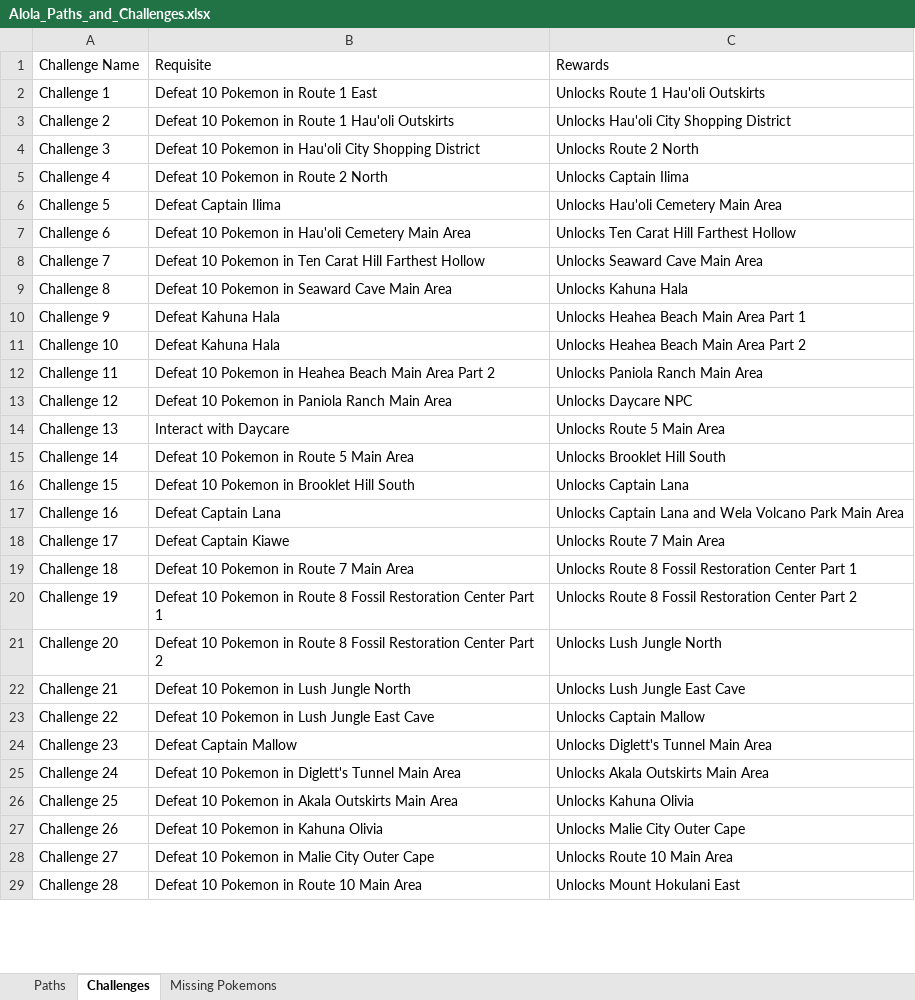
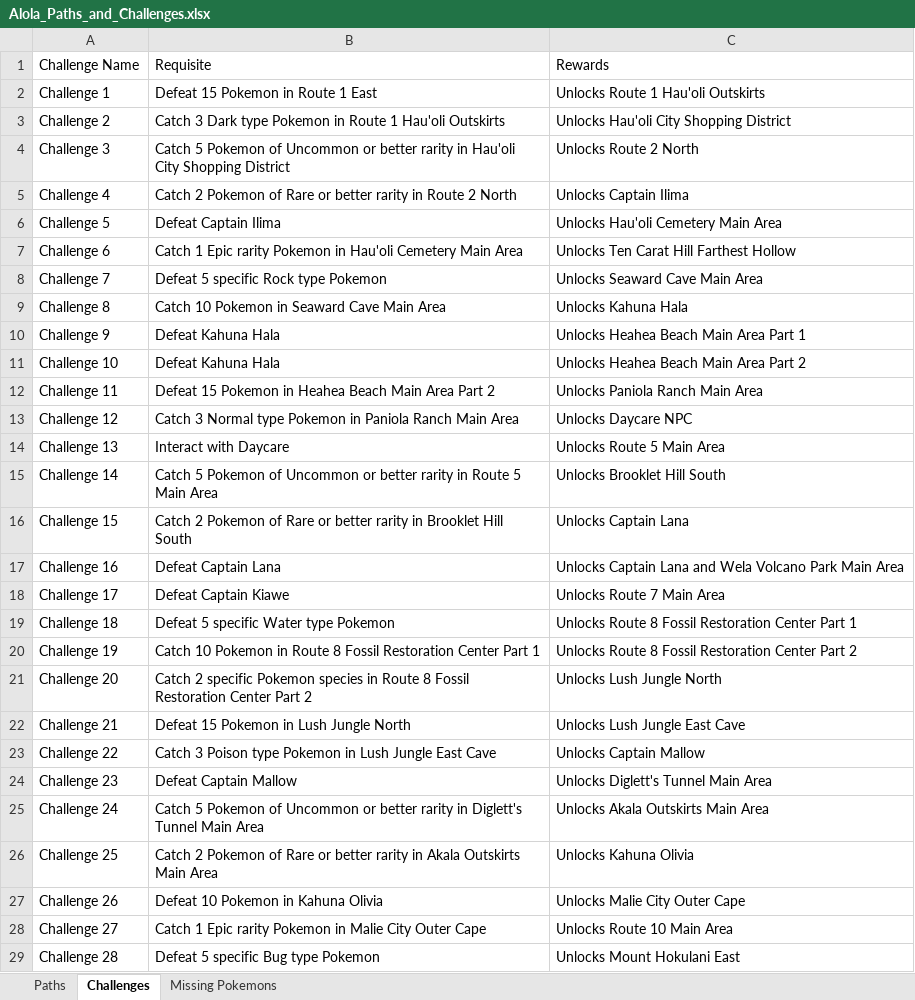
Before and after one commit to lsampaio1337-beep/PiW, an Excel workbook: Alola_Paths_and_Challenges.xlsx, sheet Challenges, drawn as a sheet; only a part is shown; values as stored, in another font and other column widths than the file's, no borders; the diff covers the shown part only; the diff names each change by its address in the sheet, - before the commit and + after, or states it on an @@ line.

```diff
--- a/Alola_Paths_and_Challenges.xlsx (sheet Challenges)
+++ b/Alola_Paths_and_Challenges.xlsx (sheet Challenges)
-B2: Defeat 10 Pokemon in Route 1 East
+B2: Defeat 15 Pokemon in Route 1 East
-B3: Defeat 10 Pokemon in…
+B3: Catch 3 Dark type Pokemon in…
-B4: Defeat 10 Pokemon in Hau'oli…
+B4: Catch 5 Pokemon of Uncommon or better rarity in Hau'oli…
-B5: Defeat 10 Pokemon in Route…
+B5: Catch 2 Pokemon of Rare or better rarity in Route…
-B7: Defeat 10 Pokemon in…
+B7: Catch 1 Epic rarity Pokemon in…
-B8: Defeat 10 Pokemon in Ten Carat Hill Farthest Hollow
+B8: Defeat 5 specific Rock type Pokemon
-B9: Defeat 10 Pokemon in Seaward Cave Main Area
+B9: Catch 10 Pokemon in Seaward Cave Main Area
-B12: Defeat 10 Pokemon in…
+B12: Defeat 15 Pokemon in…
-B13: Defeat 10 Pokemon in…
+B13: Catch 3 Normal type Pokemon in…
-B15: Defeat 10 Pokemon in Route…
+B15: Catch 5 Pokemon of Uncommon or better rarity in Route…
-B16: Defeat 10 Pokemon in Brooklet…
+B16: Catch 2 Pokemon of Rare or better rarity in Brooklet…
-B19: Defeat 10 Pokemon in Route 7 Main Area
+B19: Defeat 5 specific Water type Pokemon
-B20: Defeat 10 Pokemon…
+B20: Catch 10 Pokemon…
-B21: Defeat 10 Pokemon in Route…
+B21: Catch 2 specific Pokemon species in Route…
-B22: Defeat 10 Pokemon in Lush Jungle North
+B22: Defeat 15 Pokemon in Lush Jungle North
-B23: Defeat 10 Pokemon in…
+B23: Catch 3 Poison type Pokemon in…
-B25: Defeat 10 Pokemon in Diglett's…
+B25: Catch 5 Pokemon of Uncommon or better rarity in Diglett's…
-B26: Defeat 10 Pokemon in Akala…
+B26: Catch 2 Pokemon of Rare or better rarity in Akala…
-B28: Defeat 10 Pokemon in…
+B28: Catch 1 Epic rarity Pokemon in…
-B29: Defeat 10 Pokemon in Route 10 Main Area
+B29: Defeat 5 specific Bug type Pokemon
```
Also changed, not shown: 30 edited cells elsewhere in this sheet, sheet Paths.
